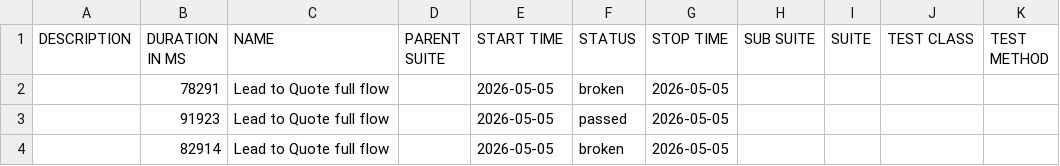
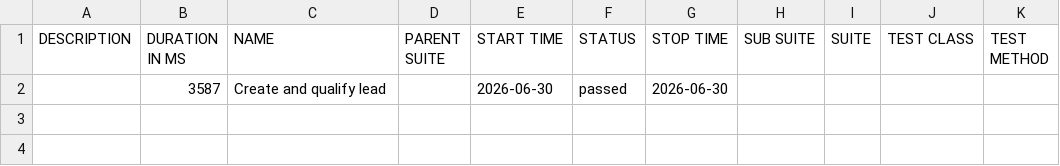
Before and after one commit to yadavlli364-max/Cucumber-allure-report, a CSV file: data/suites.csv, drawn as a sheet.

```diff
--- a/data/suites.csv
+++ b/data/suites.csv
@@ -1,4 +1,2 @@
 "DESCRIPTION","DURATION IN MS","NAME","PARENT SUITE","START TIME","STATUS","STOP TIME","SUB SUITE","SUITE","TEST CLASS","TEST METHOD"
-"","78291","Lead to Quote full flow","","2026-05-05","broken","2026-05-05","","","",""
-"","91923","Lead to Quote full flow","","2026-05-05","passed","2026-05-05","","","",""
-"","82914","Lead to Quote full flow","","2026-05-05","broken","2026-05-05","","","",""
+"","3587","Create and qualify lead","","2026-06-30","passed","2026-06-30","","","",""
```
Also changed, not shown: 36 other files.
